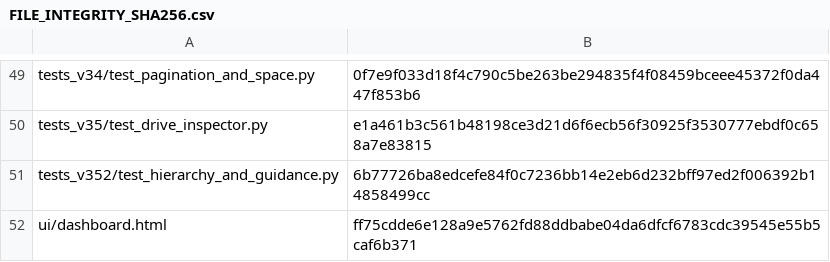
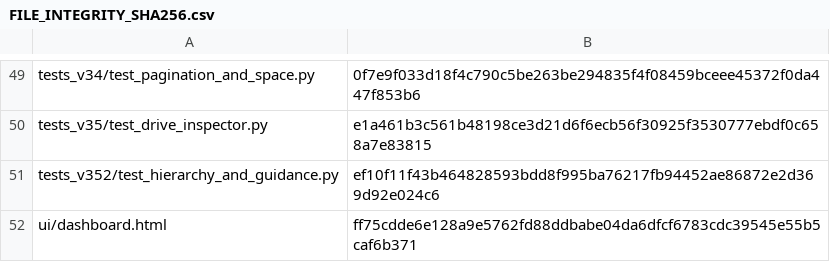
Before and after one commit to IvanChen-ctrl/c-scan-studio, a CSV file: FILE_INTEGRITY_SHA256.csv, drawn as a sheet; only a part is shown, gaps mark what is left out.

```diff
--- a/FILE_INTEGRITY_SHA256.csv
+++ b/FILE_INTEGRITY_SHA256.csv
@@ -50,3 +50,3 @@ tests_v34/test_pagination_and_space.py,0f7e9f033d18f4c790c5be263be294835f4f08459
 tests_v35/test_drive_inspector.py,e1a461b3c561b48198ce3d21d6f6ecb56f30925f3530777ebdf0c658a7e83815
-tests_v352/test_hierarchy_and_guidance.py,6b77726ba8edcefe84f0c7236bb14e2eb6d232bff97ed2f006392b14858499cc
+tests_v352/test_hierarchy_and_guidance.py,ef10f11f43b464828593bdd8f995ba76217fb94452ae86872e2d369d92e024c6
 ui/dashboard.html,ff75cdde6e128a9e5762fd88ddbabe04da6dfcf6783cdc39545e55b5caf6b371
```
Also changed, not shown: 1 other file.
